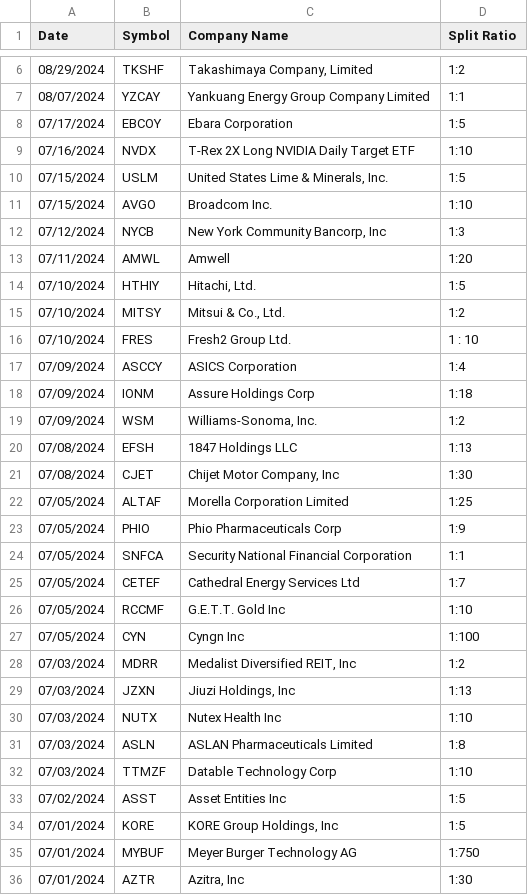
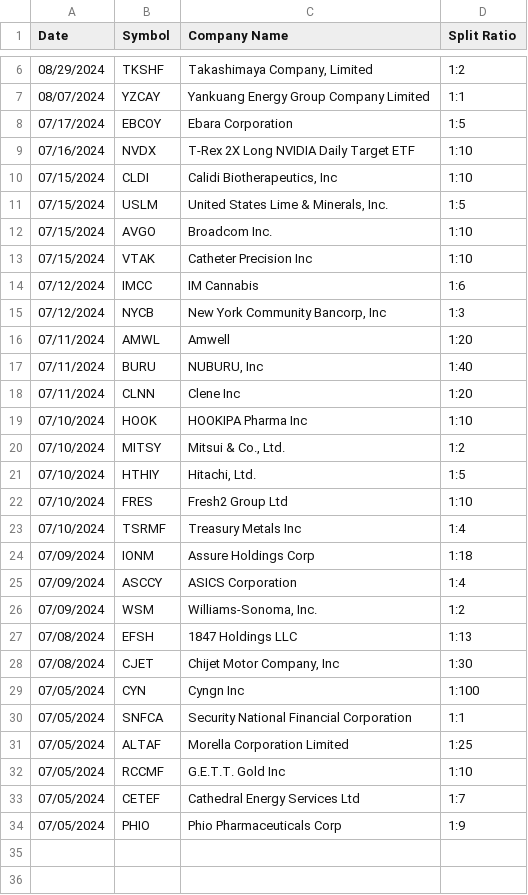
Before and after one commit to Arda-Dinc04/Market-Insight-Algorithms, a CSV file: Web_Parse_Data/Alpha PRIA/TestData.csv, drawn as a sheet; only a part is shown, gaps mark what is left out; the diff covers the shown part only.

```diff
--- a/Web_Parse_Data/Alpha PRIA/TestData.csv
+++ b/Web_Parse_Data/Alpha PRIA/TestData.csv
@@ -9,11 +9,18 @@ Date,Symbol,Company Name,Split Ratio
 07/16/2024,NVDX,T-Rex 2X Long NVIDIA Daily Target ETF,1:10
+07/15/2024,CLDI,"Calidi Biotherapeutics, Inc",1:10
 07/15/2024,USLM,"United States Lime & Minerals, Inc.",1:5
 07/15/2024,AVGO,Broadcom Inc.,1:10
+07/15/2024,VTAK,Catheter Precision Inc,1:10
+07/12/2024,IMCC,IM Cannabis,1:6
 07/12/2024,NYCB,"New York Community Bancorp, Inc",1:3
 07/11/2024,AMWL,Amwell,1:20
+07/11/2024,BURU,"NUBURU, Inc",1:40
+07/11/2024,CLNN,Clene Inc,1:20
+07/10/2024,HOOK,HOOKIPA Pharma Inc,1:10
+07/10/2024,MITSY,"Mitsui & Co., Ltd.",1:2
 07/10/2024,HTHIY,"Hitachi, Ltd.",1:5
-07/10/2024,MITSY,"Mitsui & Co., Ltd.",1:2
-07/10/2024,FRES,Fresh2 Group Ltd.,1 : 10
+07/10/2024,FRES,Fresh2 Group Ltd,1:10
+07/10/2024,TSRMF,Treasury Metals Inc,1:4
+07/09/2024,IONM,Assure Holdings Corp,1:18
 07/09/2024,ASCCY,ASICS Corporation,1:4
-07/09/2024,IONM,Assure Holdings Corp,1:18
 07/09/2024,WSM,"Williams-Sonoma, Inc.",1:2
@@ -21,16 +28,7 @@ Date,Symbol,Company Name,Split Ratio
 07/08/2024,CJET,"Chijet Motor Company, Inc",1:30
+07/05/2024,CYN,Cyngn Inc,1:100
+07/05/2024,SNFCA,Security National Financial Corporation,1:1
 07/05/2024,ALTAF,Morella Corporation Limited,1:25
+07/05/2024,RCCMF,G.E.T.T. Gold Inc,1:10
+07/05/2024,CETEF,Cathedral Energy Services Ltd,1:7
 07/05/2024,PHIO,Phio Pharmaceuticals Corp,1:9
-07/05/2024,SNFCA,Security National Financial Corporation,1:1
-07/05/2024,CETEF,Cathedral Energy Services Ltd,1:7
-07/05/2024,RCCMF,G.E.T.T. Gold Inc,1:10
-07/05/2024,CYN,Cyngn Inc,1:100
-07/03/2024,MDRR,"Medalist Diversified REIT, Inc",1:2
-07/03/2024,JZXN,"Jiuzi Holdings, Inc",1:13
-07/03/2024,NUTX,Nutex Health Inc,1:10
-07/03/2024,ASLN,ASLAN Pharmaceuticals Limited,1:8
-07/03/2024,TTMZF,Datable Technology Corp,1:10
-07/02/2024,ASST,Asset Entities Inc,1:5
-07/01/2024,KORE,"KORE Group Holdings, Inc",1:5
-07/01/2024,MYBUF,Meyer Burger Technology AG,1:750
-07/01/2024,AZTR,"Azitra, Inc",1:30
```
Also changed, not shown: 5 removed rows elsewhere in this file, Web_Parse_Data/Alpha PRIA/Results.csv, Web_Parse_Data/Parsed_Data/Combined_Split_Data.csv, 17 other files.
